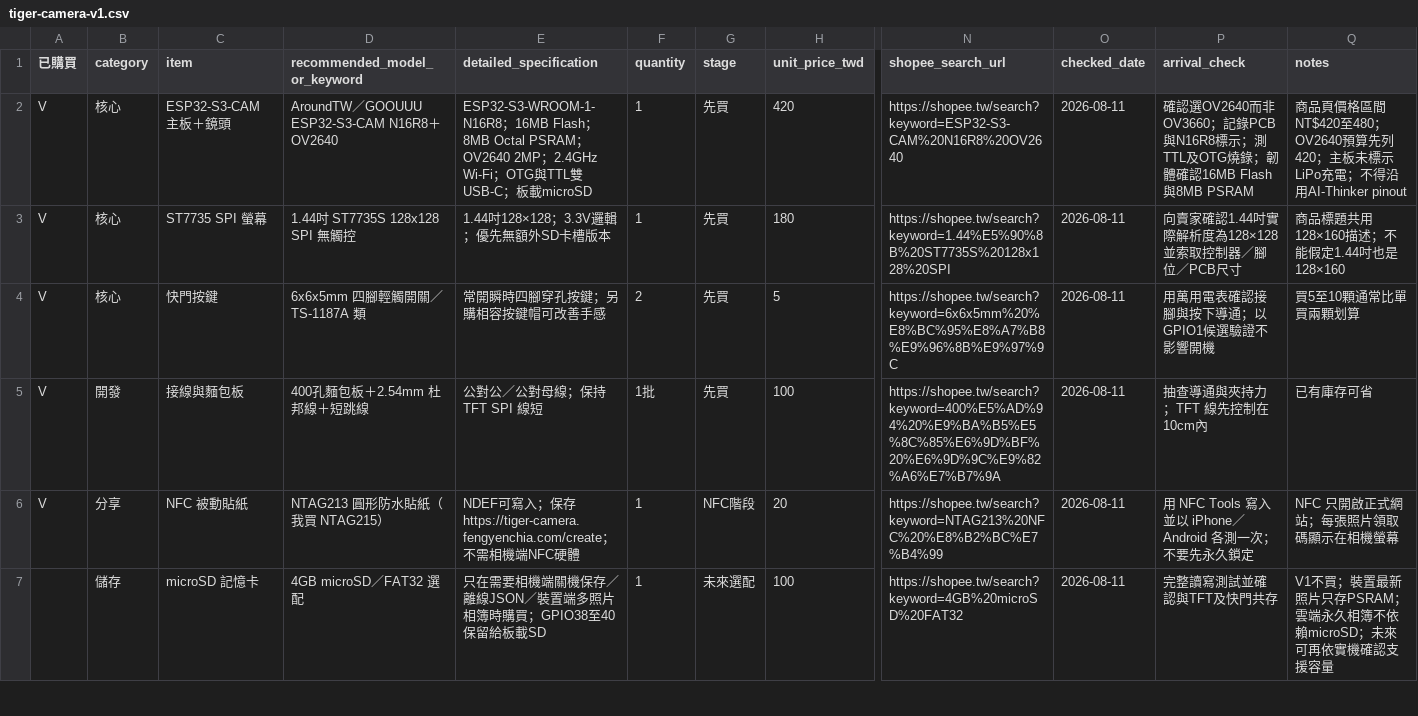
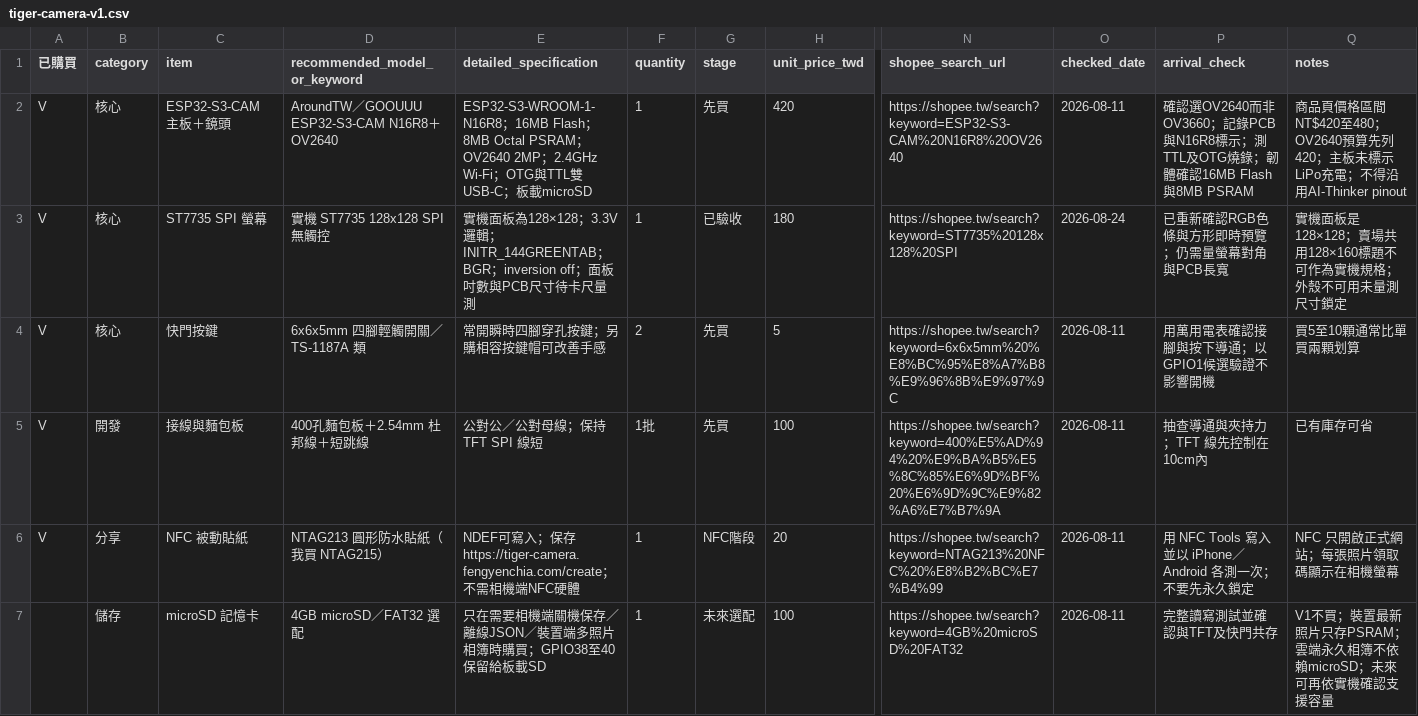
Before and after one commit to fengyenchia/tiger-camera, a CSV file: bom/tiger-camera-v1.csv, drawn as a sheet; only a part is shown, gaps mark what is left out; the diff covers the shown part only; the diff names each change by its address in the sheet, - before the commit and + after, or states it on an @@ line.

```diff
--- a/bom/tiger-camera-v1.csv
+++ b/bom/tiger-camera-v1.csv
-D3 (recommended_model_or_keyword): 1.44吋 ST7735S 128x128 SPI 無觸控
+D3 (recommended_model_or_keyword): 實機 ST7735 128x128 SPI 無觸控
-E3 (detailed_specification): 1.44吋128×128；3.3V邏輯；優先無額外SD卡槽版本
+E3 (detailed_specification): 實機面板為128×128；3.3V邏輯；INITR_144GREENTAB；BGR；inversion off；面板吋數與PCB尺寸待卡尺量測
-G3 (stage): 先買
+G3 (stage): 已驗收
-N3 (shopee_search_url): https://shopee.tw/search?keyword=1.44%E5%90%8B%20ST7735S%20128x128%20SPI
+N3 (shopee_search_url): https://shopee.tw/search?keyword=ST7735%20128x128%20SPI
-O3 (checked_date): 2026-08-11
+O3 (checked_date): 2026-08-24
-P3 (arrival_check): 向賣家確認1.44吋實際解析度為128×128並索取控制器／腳位／PCB尺寸
+P3 (arrival_check): 已重新確認RGB色條與方形即時預覽；仍需量螢幕對角與PCB長寬
-Q3 (notes): 商品標題共用128×160描述；不能假定1.44吋也是128×160
+Q3 (notes): 實機面板是128×128；賣場共用128×160標題不可作為實機規格；外殼不可用未量測尺寸鎖定
```
Also changed, not shown: 9 edited cells elsewhere in this file, 48 other files.
